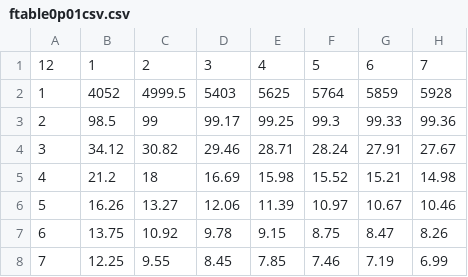
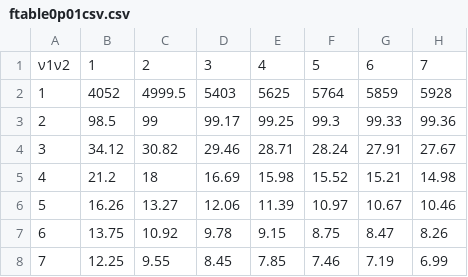
Before and after one commit to gsirokman/ftest, a CSV file: ftable0p01csv.csv, drawn as a sheet; only a part is shown; the diff names each change by its address in the sheet, - before the commit and + after, or states it on an @@ line.

Commit message:
Update ftable0p01csv.csv

```diff
--- a/ftable0p01csv.csv
+++ b/ftable0p01csv.csv
-A1: 12
+A1: ν1ν2
```
